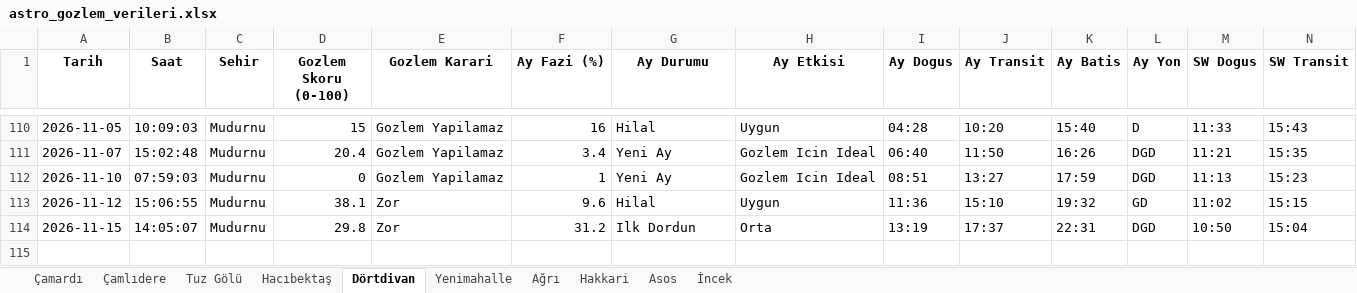
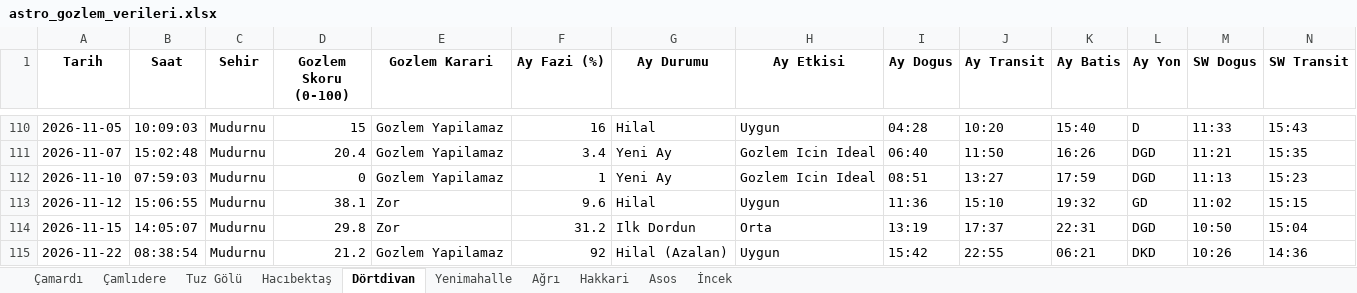
Before and after one commit to muhdogan-max/astro-gozlem, an Excel workbook: HavaTakip/astro_gozlem_verileri.xlsx, sheet Dörtdivan, drawn as a sheet; only a part is shown, gaps mark what is left out; values as stored, in another font and other column widths than the file's, no borders; rows hold the shown columns only; the diff names each change by its address in the sheet, - before the commit and + after, or states it on an @@ line.

Commit message:
Otomatik guncelleme: astro_gozlem_verileri.xlsx

```diff
--- a/HavaTakip/astro_gozlem_verileri.xlsx (sheet Dörtdivan)
+++ b/HavaTakip/astro_gozlem_verileri.xlsx (sheet Dörtdivan)
+row 115: 2026-11-22 | 08:38:54 | Mudurnu | 21.2 | Gozlem Yapilamaz | 92 | Hilal (Azalan) | Uygun | 15:42 | 22:55 | 06:21 | DKD | 10:26 | 14:36
```
Also changed, not shown: sheet Asos, sheet Yenimahalle, sheet Tuz Gölü, sheet Çamardı, sheet İncek, sheet Hakkari, 3 more sheets.
